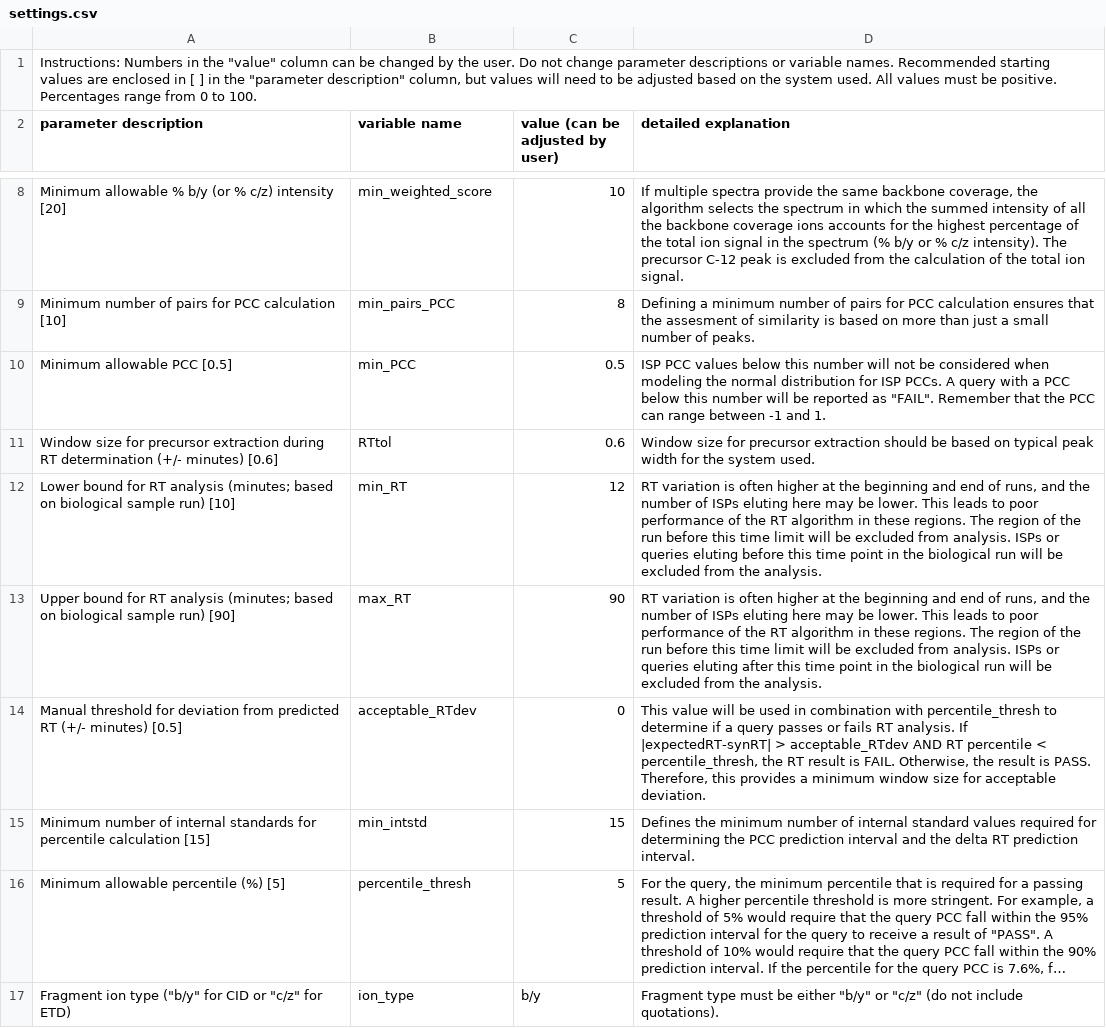
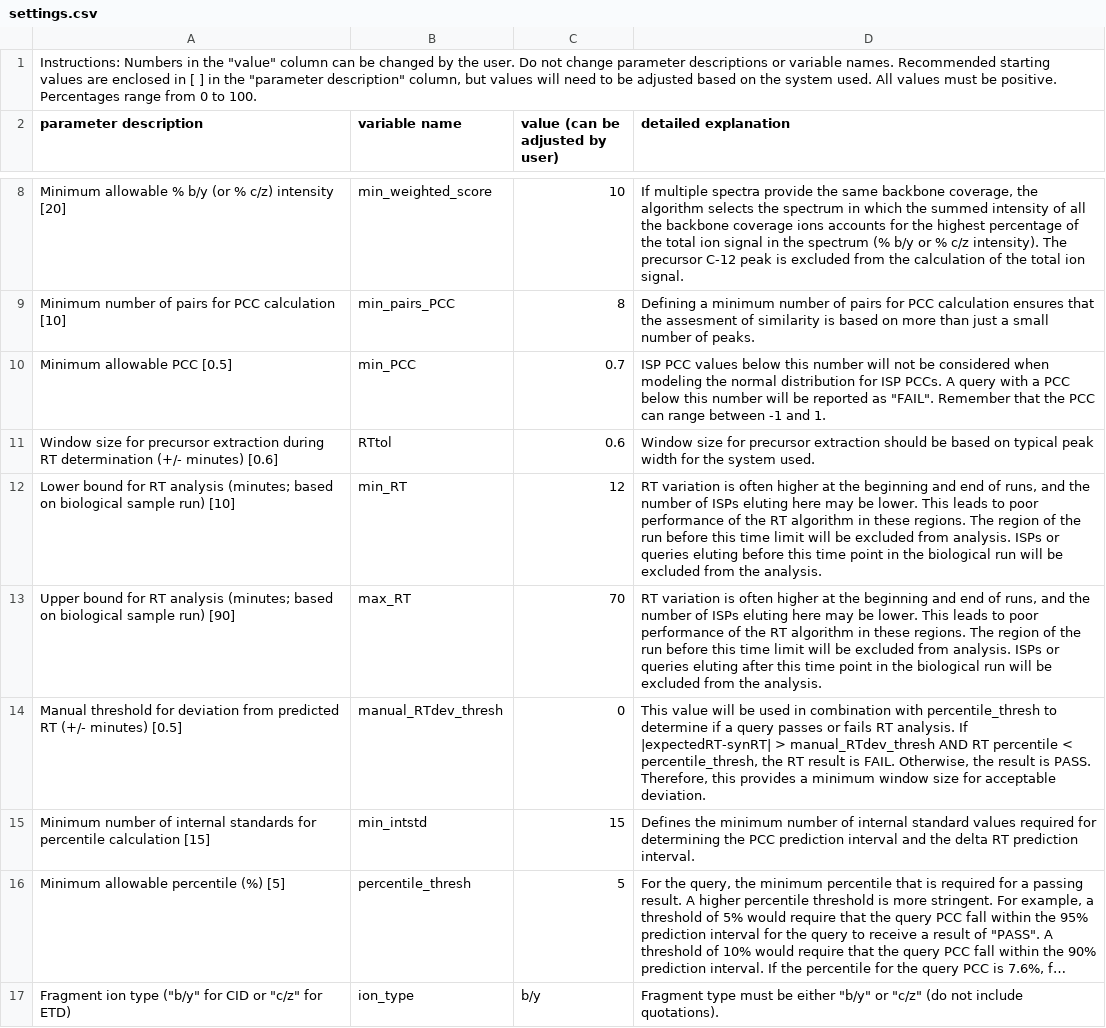
Before and after one commit to Delong-Lab/PSM_validator, a CSV file: parameters/settings.csv, drawn as a sheet; only a part is shown, gaps mark what is left out; long unchanged cells end in ….

```diff
--- a/parameters/settings.csv
+++ b/parameters/settings.csv
@@ -9,7 +9,7 @@ Minimum allowable % b/y (or % c/z) intensity [20],min_weighted_score,10,"If mult
 Minimum number of pairs for PCC calculation [10],min_pairs_PCC,8,Defining a minimum number of pairs for PCC calculation ensures that the assesment of similarity is based on more than just a small number of peaks.
-Minimum allowable PCC [0.5],min_PCC,0.5,"ISP PCC values below this number will not be considered when modeling the normal distribution for ISP PCCs. A query with a PCC below this number will be reported as ""FAIL"". Remember that the PCC can range between -1 and 1."
+Minimum allowable PCC [0.5],min_PCC,0.7,"ISP PCC values below this number will not be considered when modeling the normal distribution for ISP PCCs. A query with a PCC below this number will be reported as ""FAIL"". Remember that the PCC can range between -1 and 1."
 Window size for precursor extraction during RT determination (+/- minutes) [0.6],RTtol,0.6,Window size for precursor extraction should be based on typical peak width for the system used.
 Lower bound for RT analysis (minutes; based on biological sample run) [10],min_RT,12,"RT variation is often higher at the beginning and end of runs, and the number of ISPs eluting here may be lower. This leads to poor performance of the RT algorithm in these regions. The region of the run before this time limit will be excluded from analysis. ISPs or queries eluting before this time point in the biological run will be excluded from the analysis."
-Upper bound for RT analysis (minutes; based on biological sample run) [90],max_RT,90,"RT variation is often higher at the beginning and end of runs, and the number of ISPs eluting here may be lower. This leads to poor performance of the RT algorithm in these regions. The region of the run before this time limit will be excluded from analysis. ISPs or queries eluting after this time point in the biological run will be excluded from the analysis."
-Manual threshold for deviation from predicted RT (+/- minutes) [0.5],acceptable_RTdev,0,"This value will be used in combination with percentile_thresh to determine if a query passes or fails RT analysis. If |expectedRT-synRT| > acceptable_RTdev AND RT percentile < percentile_thresh, the RT result is FAIL. Otherwise, the result is PASS. Therefore, this provides a minimum window size for acceptable deviation."
+Upper bound for RT analysis (minutes; based on biological sample run) [90],max_RT,70,"RT variation is often higher at the beginning and end of runs, and the number of ISPs eluting here may be lower. This leads to poor performance of the RT algorithm in these regions. The region of the run before this time limit will be excluded from analysis. ISPs or queries eluting after this time point in the biological run will be excluded from the analysis."
+Manual threshold for deviation from predicted RT (+/- minutes) [0.5],manual_RTdev_thresh,0,"This value will be used in combination with percentile_thresh to determine if a query passes or fails RT analysis. If |expectedRT-synRT| > manual_RTdev_thresh AND RT percentile < percentile_thresh, the RT result is FAIL. Otherwise, the result is PASS. Therefore, this provides a minimum window size for acceptable deviation."
 Minimum number of internal standards for percentile calculation [15],min_intstd,15,Defines the minimum number of internal standard values required for determining the PCC prediction interval and the delta RT prediction interval.
```
Also changed, not shown: parameters/queries.csv, 3 other files.
